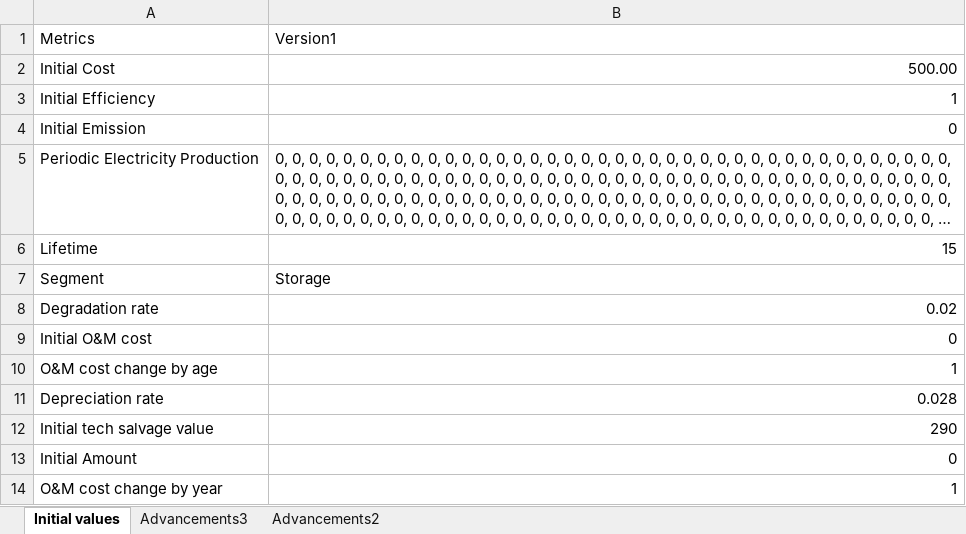
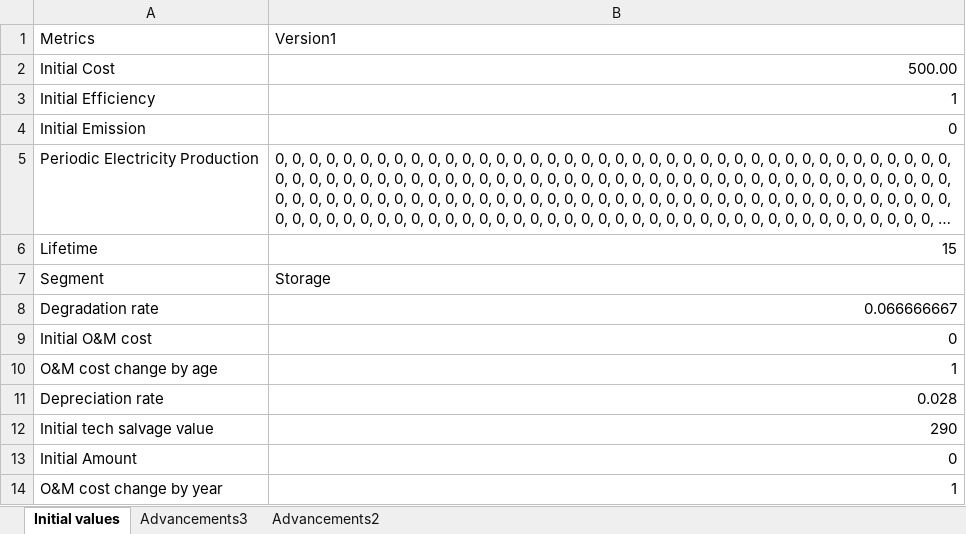
Before and after one commit to emirseners/Campus-Application, an Excel workbook: Battery.xlsx, sheet Initial values, drawn as a sheet; long unchanged cells end in …; values as stored, in another font and other column widths than the file's, no borders; the diff names each change by its address in the sheet, - before the commit and + after, or states it on an @@ line.

```diff
--- a/Battery.xlsx (sheet Initial values)
+++ b/Battery.xlsx (sheet Initial values)
-B8 (Version1): 0.02
+B8 (Version1): 0.066666667
```
Also changed, not shown: 1 other file.
